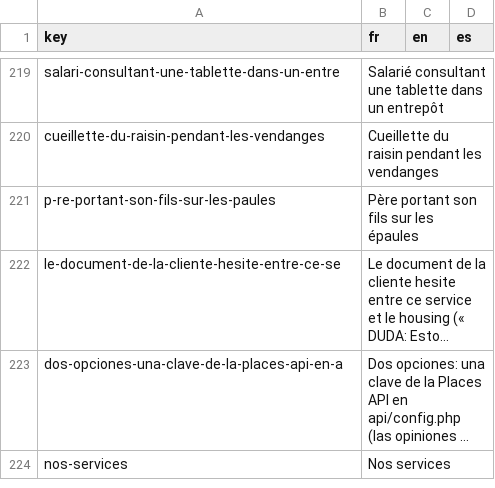
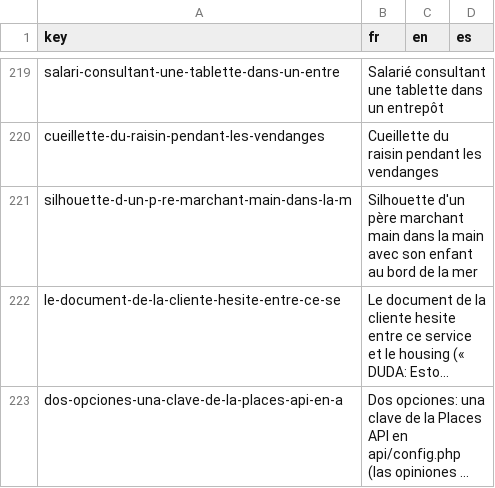
Before and after one commit to agustinabenitezcruz/Inward, a CSV file: content/strings.csv, drawn as a sheet; only a part is shown, gaps mark what is left out; the shorter side is filled out with more unchanged rows; long unchanged cells end in …; removed rows and columns are numbered as before the commit, all else as after; the diff names each change by its address in the sheet, - before the commit and + after, or states it on an @@ line.

```diff
--- a/content/strings.csv
+++ b/content/strings.csv
-row 221: p-re-portant-son-fils-sur-les-paules | Père portant son fils sur les épaules
+row 221: silhouette-d-un-p-re-marchant-main-dans-la-m | Silhouette d'un père marchant main dans la main avec son enfant au bord de la mer
```
Also changed, not shown: 5 other files.
